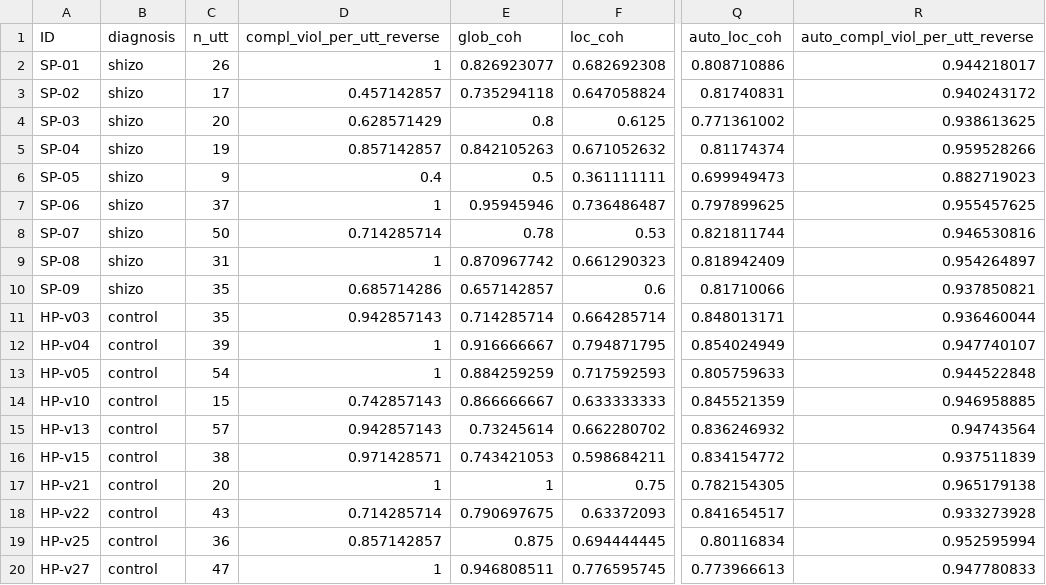
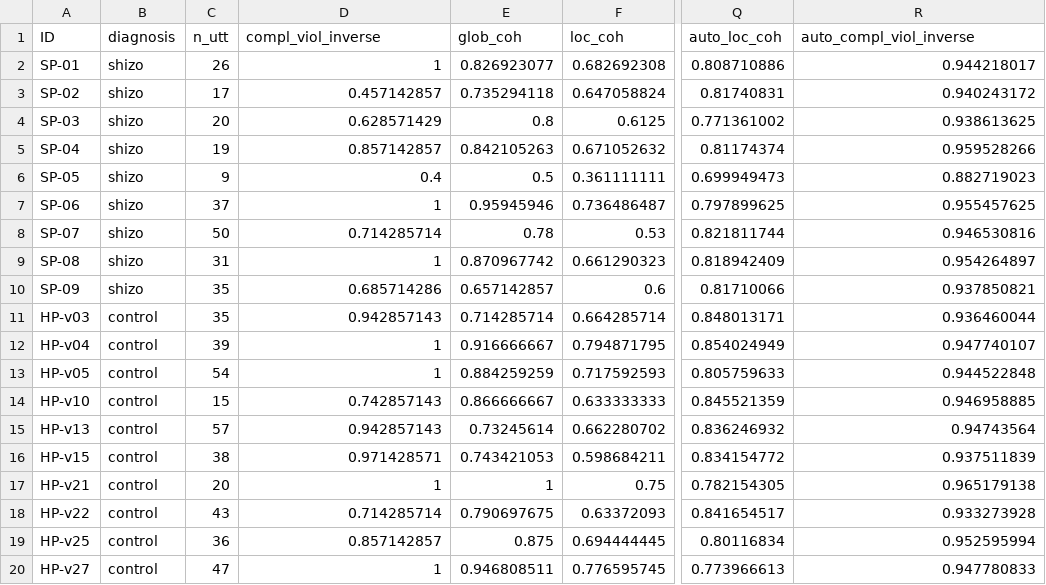
Before and after one commit to flying-bear/modeling_schizo, a CSV file: r/all_measures_renamed.csv, drawn as a sheet; only a part is shown, gaps mark what is left out; the diff names each change by its address in the sheet, - before the commit and + after, or states it on an @@ line.

```diff
--- a/r/all_measures_renamed.csv
+++ b/r/all_measures_renamed.csv
-D1: compl_viol_per_utt_reverse
+D1: compl_viol_inverse
-R1: auto_compl_viol_per_utt_reverse
+R1: auto_compl_viol_inverse
```
Also changed, not shown: 31 other files.
